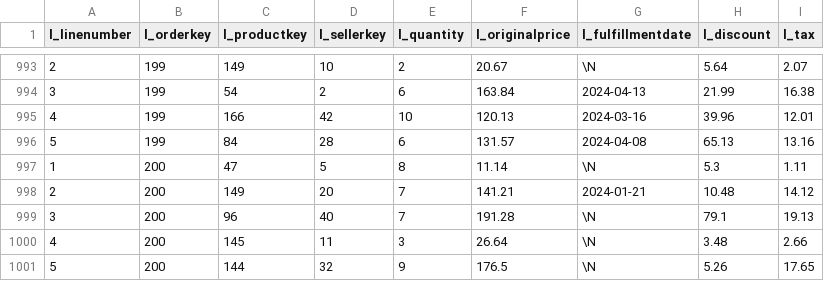
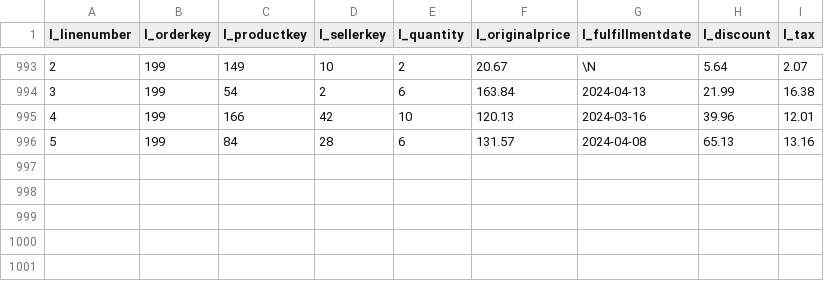
Before and after one commit to Victor723/database_project, a CSV file: db/data/LineItems.csv, drawn as a sheet; only a part is shown, gaps mark what is left out; the diff names each change by its address in the sheet, - before the commit and + after, or states it on an @@ line.

Commit message:
fix the shopping cart data

```diff
--- a/db/data/LineItems.csv
+++ b/db/data/LineItems.csv
-row 997: 1 | 200 | 47 | 5 | 8 | 11.14 | \N | 5.3 | 1.11
-row 998: 2 | 200 | 149 | 20 | 7 | 141.21 | 2024-01-21 | 10.48 | 14.12
-row 999: 3 | 200 | 96 | 40 | 7 | 191.28 | \N | 79.1 | 19.13
-row 1000: 4 | 200 | 145 | 11 | 3 | 26.64 | \N | 3.48 | 2.66
-row 1001: 5 | 200 | 144 | 32 | 9 | 176.5 | \N | 5.26 | 17.65
```
Also changed, not shown: db/data/Orders.csv, db/data/ProductCarts.csv, 4 other files.
